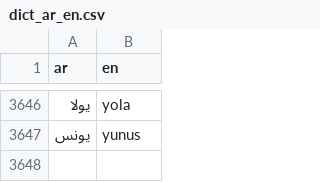
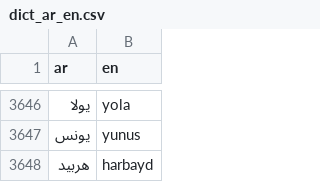
Before and after one commit to TechForPalestine/palestine-datasets, a CSV file: scripts/data/common/killed-in-gaza/data/dict_ar_en.csv, drawn as a sheet; only a part is shown, gaps mark what is left out; the diff names each change by its address in the sheet, - before the commit and + after, or states it on an @@ line.

Commit message:
fix press translation

```diff
--- a/scripts/data/common/killed-in-gaza/data/dict_ar_en.csv
+++ b/scripts/data/common/killed-in-gaza/data/dict_ar_en.csv
+row 3648: هربيد | harbayd
```
